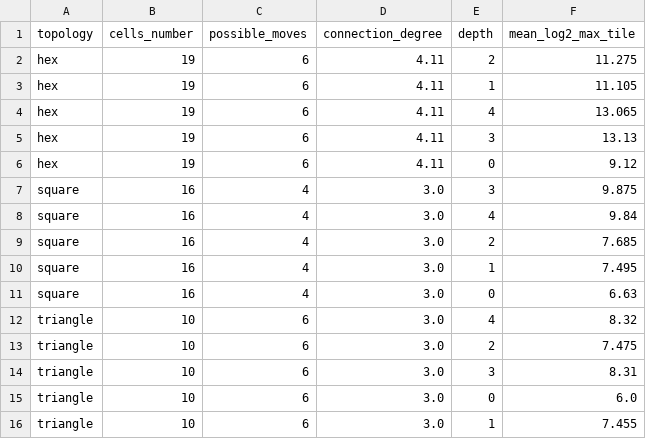
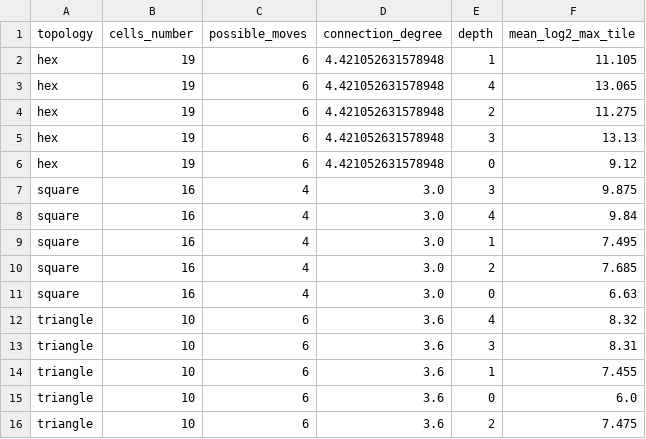
Before and after one commit to VLV-co/project_mc906, a CSV file: analysis/data/aggregated/experiments.csv, drawn as a sheet.

Commit message:
fix connection degree

```diff
--- a/analysis/data/aggregated/experiments.csv
+++ b/analysis/data/aggregated/experiments.csv
@@ -1,16 +1,16 @@
 topology,cells_number,possible_moves,connection_degree,depth,mean_log2_max_tile
-hex,19,6,4.11,2,11.275
-hex,19,6,4.11,1,11.105
-hex,19,6,4.11,4,13.065
-hex,19,6,4.11,3,13.13
-hex,19,6,4.11,0,9.12
+hex,19,6,4.421052631578948,1,11.105
+hex,19,6,4.421052631578948,4,13.065
+hex,19,6,4.421052631578948,2,11.275
+hex,19,6,4.421052631578948,3,13.13
+hex,19,6,4.421052631578948,0,9.12
 square,16,4,3.0,3,9.875
 square,16,4,3.0,4,9.84
+square,16,4,3.0,1,7.495
 square,16,4,3.0,2,7.685
-square,16,4,3.0,1,7.495
 square,16,4,3.0,0,6.63
-triangle,10,6,3.0,4,8.32
-triangle,10,6,3.0,2,7.475
-triangle,10,6,3.0,3,8.31
-triangle,10,6,3.0,0,6.0
-triangle,10,6,3.0,1,7.455
+triangle,10,6,3.6,4,8.32
+triangle,10,6,3.6,3,8.31
+triangle,10,6,3.6,1,7.455
+triangle,10,6,3.6,0,6.0
+triangle,10,6,3.6,2,7.475
```
Also changed, not shown: 2 other files.
